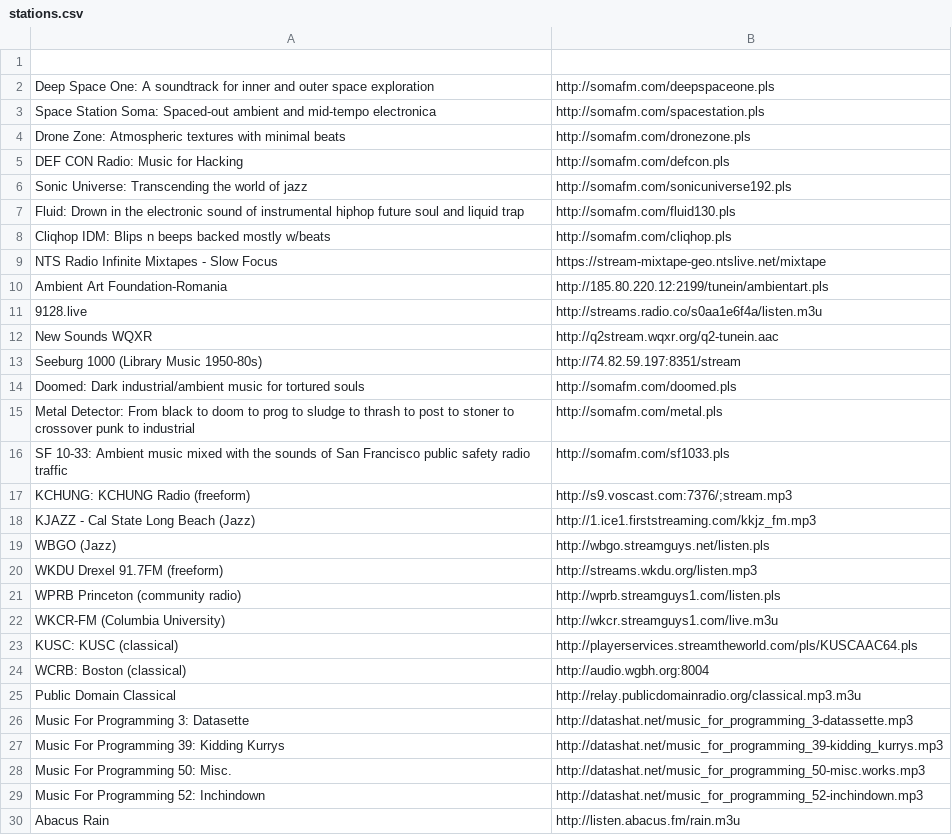
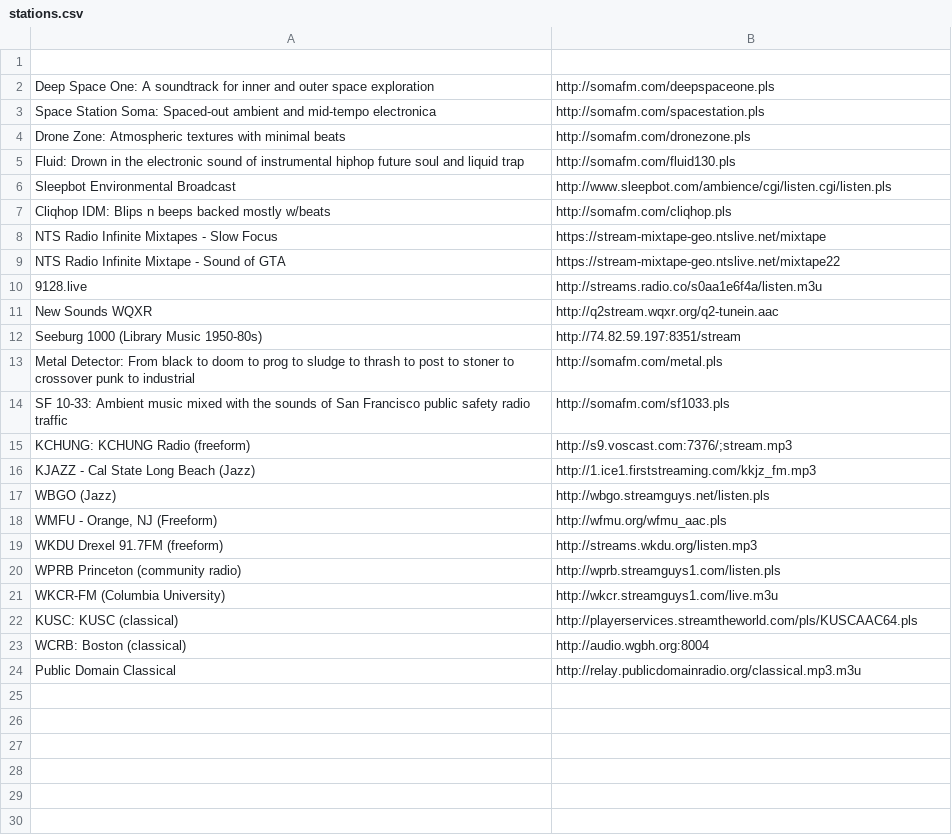
Before and after one commit to lee2sman/dotfiles, a CSV file: pyradio/stations.csv, drawn as a sheet; removed rows and columns are numbered as before the commit, all else as after; the diff names each change by its address in the sheet, - before the commit and + after, or states it on an @@ line.

Commit message:
update stations.csv

```diff
--- a/pyradio/stations.csv
+++ b/pyradio/stations.csv
-row 5: DEF CON Radio: Music for Hacking | http://somafm.com/defcon.pls
-row 6: Sonic Universe: Transcending the world of jazz | http://somafm.com/sonicuniverse192.pls
+row 6: Sleepbot Environmental Broadcast | http://www.sleepbot.com/ambience/cgi/listen.cgi/listen.pls
-row 10: Ambient Art Foundation-Romania | http://185.80.220.12:2199/tunein/ambientart.pls
+row 9: NTS Radio Infinite Mixtape - Sound of GTA | https://stream-mixtape-geo.ntslive.net/mixtape22
-row 14: Doomed: Dark industrial/ambient music for tortured souls | http://somafm.com/doomed.pls
+row 18: WMFU - Orange, NJ (Freeform) | http://wfmu.org/wfmu_aac.pls
-row 26: Music For Programming 3: Datasette | http://datashat.net/music_for_programming_3-datassette.mp3
-row 27: Music For Programming 39: Kidding Kurrys | http://datashat.net/music_for_programming_39-kidding_kurrys.mp3
-row 28: Music For Programming 50: Misc. | http://datashat.net/music_for_programming_50-misc.works.mp3
-row 29: Music For Programming 52: Inchindown | http://datashat.net/music_for_programming_52-inchindown.mp3
-row 30: Abacus Rain | http://listen.abacus.fm/rain.m3u
```
